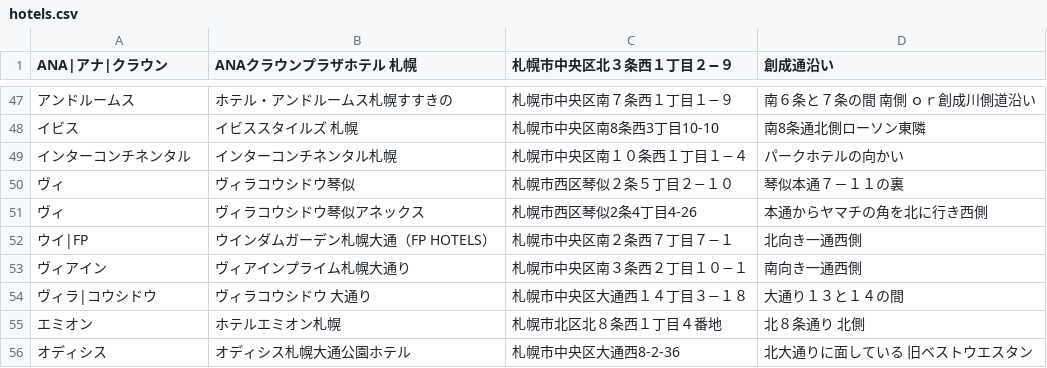
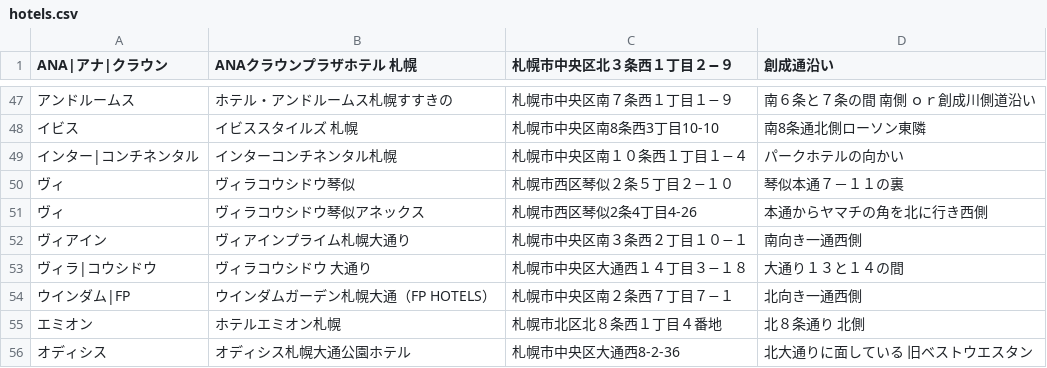
Before and after one commit to mjmu-web/sapporo_hotel_list, a CSV file: data/hotels.csv, drawn as a sheet; only a part is shown, gaps mark what is left out; removed rows and columns are numbered as before the commit, all else as after; the diff names each change by its address in the sheet, - before the commit and + after, or states it on an @@ line.

Commit message:
Update hotels.csv from admin panel

```diff
--- a/data/hotels.csv
+++ b/data/hotels.csv
-A49 (ANA|アナ|クラウン): インターコンチネンタル
+A49 (ANA|アナ|クラウン): インター|コンチネンタル
-row 52: ウイ|FP | ウインダムガーデン札幌大通（FP HOTELS） | 札幌市中央区南２条西７丁目７−１ | 北向き一通西側
+row 54: ウインダム|FP | ウインダムガーデン札幌大通（FP HOTELS） | 札幌市中央区南２条西７丁目７−１ | 北向き一通西側
```
